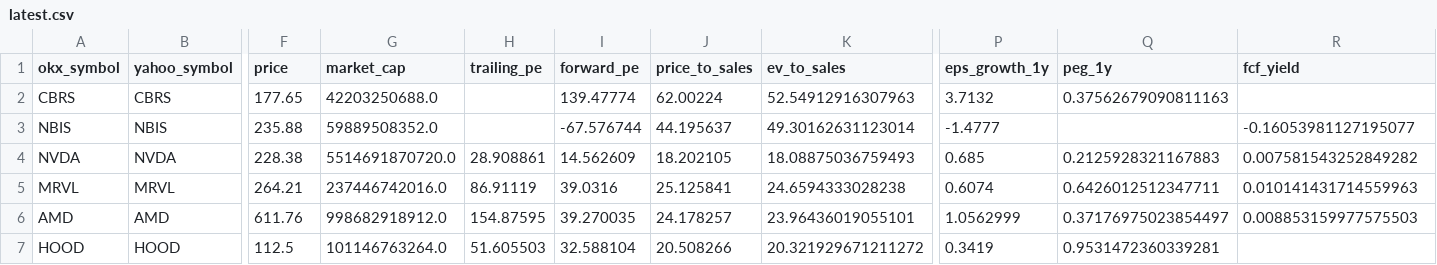
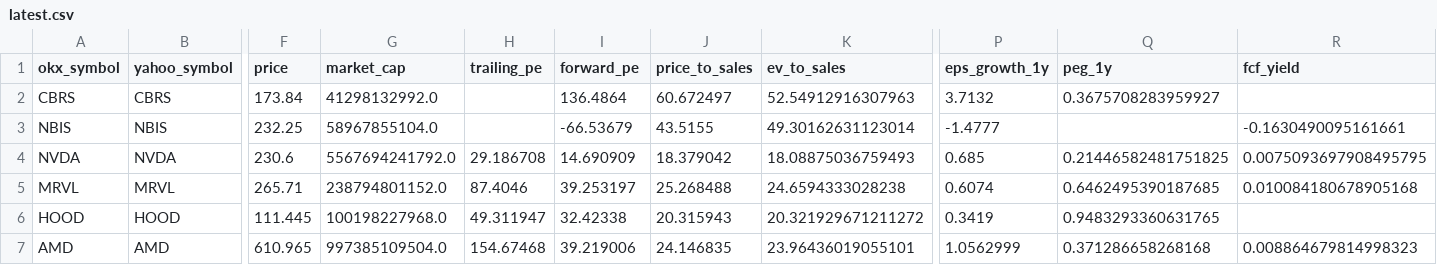
Before and after one commit to Patoinks/Test, a CSV file: data/latest.csv, drawn as a sheet; only a part is shown, gaps mark what is left out; removed rows and columns are numbered as before the commit, all else as after; rows hold the shown columns only; the diff covers the shown part only; the diff names each change by its address in the sheet, - before the commit and + after, or states it on an @@ line.

```diff
--- a/data/latest.csv
+++ b/data/latest.csv
-F2 (price): 177.65
+F2 (price): 173.84
-G2 (market_cap): 42203250688.0
+G2 (market_cap): 41298132992.0
-I2 (forward_pe): 139.47774
+I2 (forward_pe): 136.4864
-J2 (price_to_sales): 62.00224
+J2 (price_to_sales): 60.672497
-Q2 (peg_1y): 0.37562679090811163
+Q2 (peg_1y): 0.3675708283959927
-F3 (price): 235.88
+F3 (price): 232.25
-G3 (market_cap): 59889508352.0
+G3 (market_cap): 58967855104.0
-I3 (forward_pe): -67.576744
+I3 (forward_pe): -66.53679
-J3 (price_to_sales): 44.195637
+J3 (price_to_sales): 43.5155
-R3 (fcf_yield): -0.16053981127195077
+R3 (fcf_yield): -0.1630490095161661
-F4 (price): 228.38
+F4 (price): 230.6
-G4 (market_cap): 5514691870720.0
+G4 (market_cap): 5567694241792.0
-H4 (trailing_pe): 28.908861
+H4 (trailing_pe): 29.186708
-I4 (forward_pe): 14.562609
+I4 (forward_pe): 14.690909
-J4 (price_to_sales): 18.202105
+J4 (price_to_sales): 18.379042
-Q4 (peg_1y): 0.2125928321167883
+Q4 (peg_1y): 0.21446582481751825
-R4 (fcf_yield): 0.007581543252849282
+R4 (fcf_yield): 0.0075093697908495795
-F5 (price): 264.21
+F5 (price): 265.71
-G5 (market_cap): 237446742016.0
+G5 (market_cap): 238794801152.0
-H5 (trailing_pe): 86.91119
+H5 (trailing_pe): 87.4046
-I5 (forward_pe): 39.0316
+I5 (forward_pe): 39.253197
-J5 (price_to_sales): 25.125841
+J5 (price_to_sales): 25.268488
-Q5 (peg_1y): 0.6426012512347711
+Q5 (peg_1y): 0.6462495390187685
-R5 (fcf_yield): 0.010141431714559963
+R5 (fcf_yield): 0.010084180678905168
-row 6: AMD | AMD | 611.76 | 998682918912.0 | 154.87595 | 39.270035 | 24.178257 | 23.96436019055101 | 1.0562999 | 0.37176975023854497 | 0.008853159977575503
-F6 (price): 112.5
+F6 (price): 111.445
-G6 (market_cap): 101146763264.0
+G6 (market_cap): 100198227968.0
-H6 (trailing_pe): 51.605503
+H6 (trailing_pe): 49.311947
-I6 (forward_pe): 32.588104
+I6 (forward_pe): 32.42338
-J6 (price_to_sales): 20.508266
+J6 (price_to_sales): 20.315943
-Q6 (peg_1y): 0.9531472360339281
+Q6 (peg_1y): 0.9483293360631765
+row 7: AMD | AMD | 610.965 | 997385109504.0 | 154.67468 | 39.219006 | 24.146835 | 23.96436019055101 | 1.0562999 | 0.371286658268168 | 0.008864679814998323
```
Also changed, not shown: 78 edited cells elsewhere in this file, data/history.csv, 2 other files.
